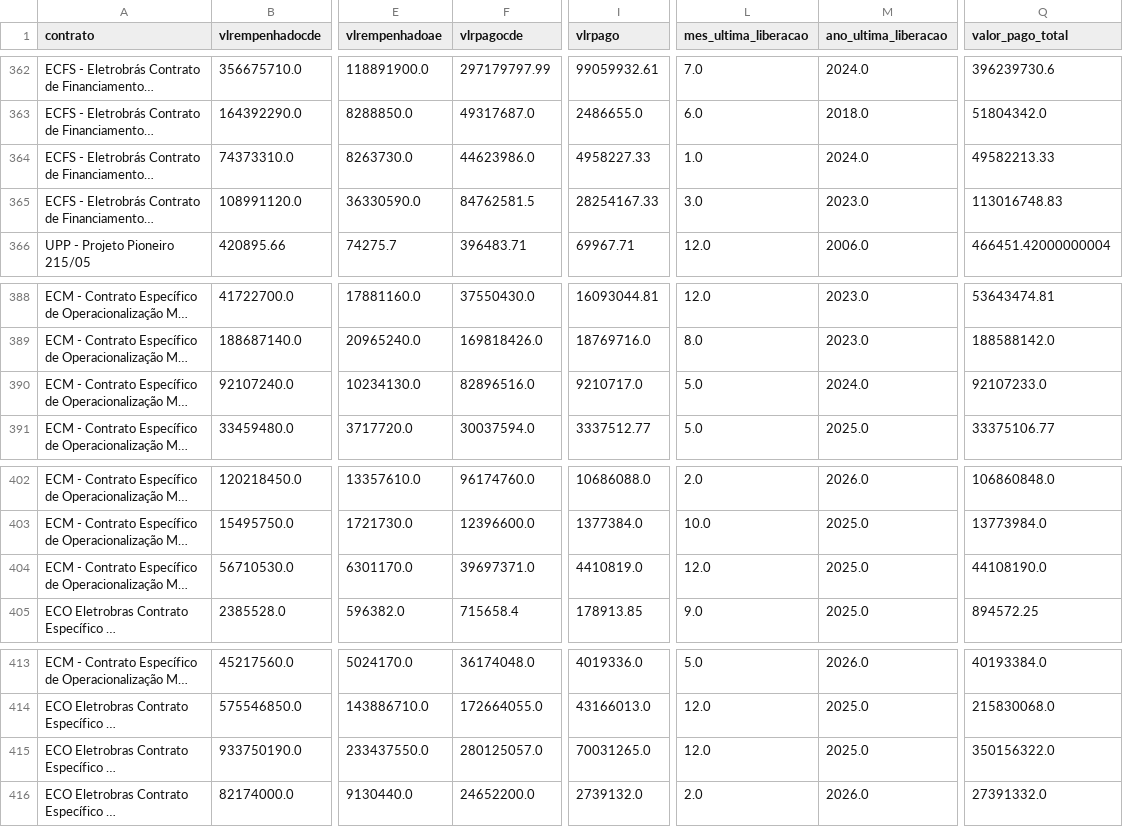
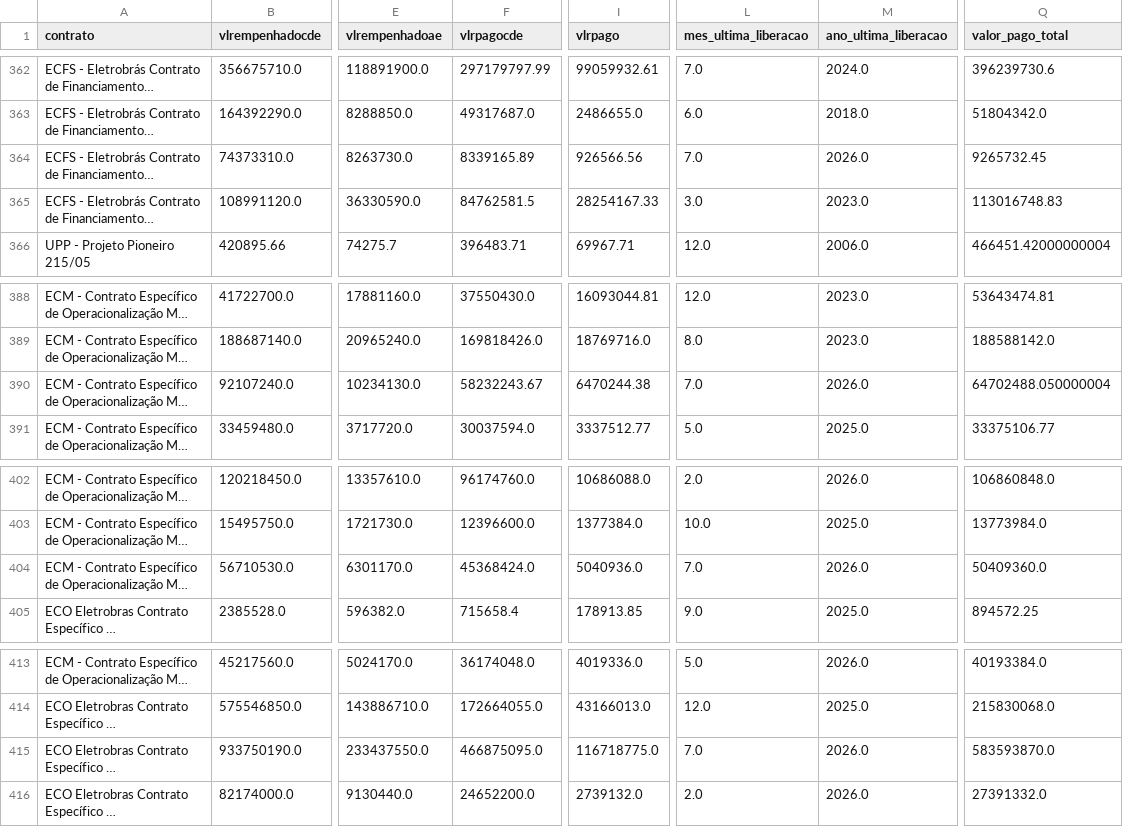
Before and after one commit to gabrielavitorino/analise-luz-para-todos, a CSV file: data/processed/recursos_tratados.csv, drawn as a sheet; only a part is shown, gaps mark what is left out; long unchanged cells end in …; the diff names each change by its address in the sheet, - before the commit and + after, or states it on an @@ line.

```diff
--- a/data/processed/recursos_tratados.csv
+++ b/data/processed/recursos_tratados.csv
-F364 (vlrpagocde): 44623986.0
+F364 (vlrpagocde): 8339165.89
-I364 (vlrpago): 4958227.33
+I364 (vlrpago): 926566.56
-L364 (mes_ultima_liberacao): 1.0
+L364 (mes_ultima_liberacao): 7.0
-M364 (ano_ultima_liberacao): 2024.0
+M364 (ano_ultima_liberacao): 2026.0
-Q364 (valor_pago_total): 49582213.33
+Q364 (valor_pago_total): 9265732.45
-F390 (vlrpagocde): 82896516.0
+F390 (vlrpagocde): 58232243.67
-I390 (vlrpago): 9210717.0
+I390 (vlrpago): 6470244.38
-L390 (mes_ultima_liberacao): 5.0
+L390 (mes_ultima_liberacao): 7.0
-M390 (ano_ultima_liberacao): 2024.0
+M390 (ano_ultima_liberacao): 2026.0
-Q390 (valor_pago_total): 92107233.0
+Q390 (valor_pago_total): 64702488.050000004
-F404 (vlrpagocde): 39697371.0
+F404 (vlrpagocde): 45368424.0
-I404 (vlrpago): 4410819.0
+I404 (vlrpago): 5040936.0
-L404 (mes_ultima_liberacao): 12.0
+L404 (mes_ultima_liberacao): 7.0
-M404 (ano_ultima_liberacao): 2025.0
+M404 (ano_ultima_liberacao): 2026.0
-Q404 (valor_pago_total): 44108190.0
+Q404 (valor_pago_total): 50409360.0
-F415 (vlrpagocde): 280125057.0
+F415 (vlrpagocde): 466875095.0
-I415 (vlrpago): 70031265.0
+I415 (vlrpago): 116718775.0
-L415 (mes_ultima_liberacao): 12.0
+L415 (mes_ultima_liberacao): 7.0
-M415 (ano_ultima_liberacao): 2025.0
+M415 (ano_ultima_liberacao): 2026.0
-Q415 (valor_pago_total): 350156322.0
+Q415 (valor_pago_total): 583593870.0
```
Also changed, not shown: data/processed/tableau_domicilios_por_ano.csv, data/processed/tableau_domicilios_por_estado.csv, 10 other files.
